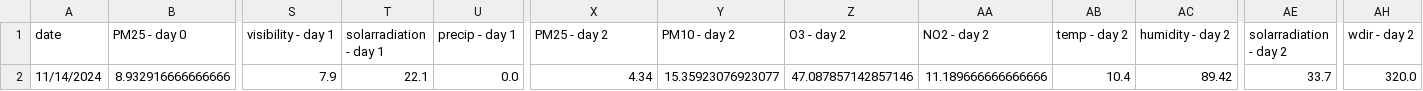
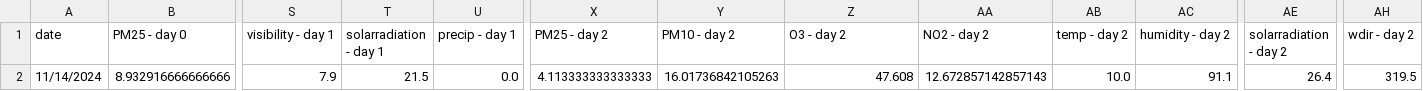
Before and after one commit to atodorov284/air-quality-forecast, a CSV file: data/model_predictions/last_three_days.csv, drawn as a sheet; only a part is shown, gaps mark what is left out; the diff names each change by its address in the sheet, - before the commit and + after, or states it on an @@ line.

Commit message:
Update prediction data

```diff
--- a/data/model_predictions/last_three_days.csv
+++ b/data/model_predictions/last_three_days.csv
-T2 (solarradiation - day 1): 22.1
+T2 (solarradiation - day 1): 21.5
-X2 (PM25 - day 2): 4.34
+X2 (PM25 - day 2): 4.113333333333333
-Y2 (PM10 - day 2): 15.35923076923077
+Y2 (PM10 - day 2): 16.01736842105263
-Z2 (O3 - day 2): 47.087857142857146
+Z2 (O3 - day 2): 47.608
-AA2 (NO2 - day 2): 11.189666666666666
+AA2 (NO2 - day 2): 12.672857142857143
-AB2 (temp - day 2): 10.4
+AB2 (temp - day 2): 10.0
-AC2 (humidity - day 2): 89.42
+AC2 (humidity - day 2): 91.1
-AE2 (solarradiation - day 2): 33.7
+AE2 (solarradiation - day 2): 26.4
-AH2 (wdir - day 2): 320.0
+AH2 (wdir - day 2): 319.5
```
Also changed, not shown: data/model_predictions/prediction_data.csv.
